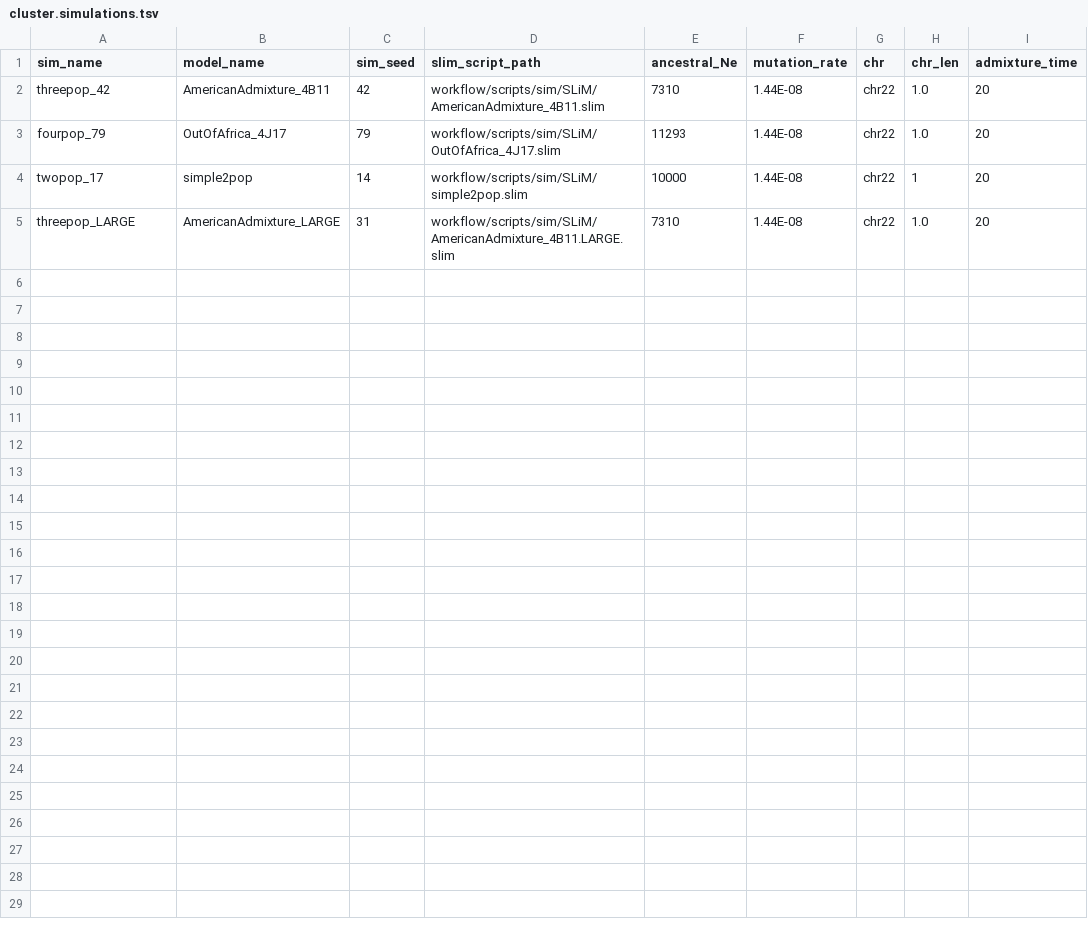
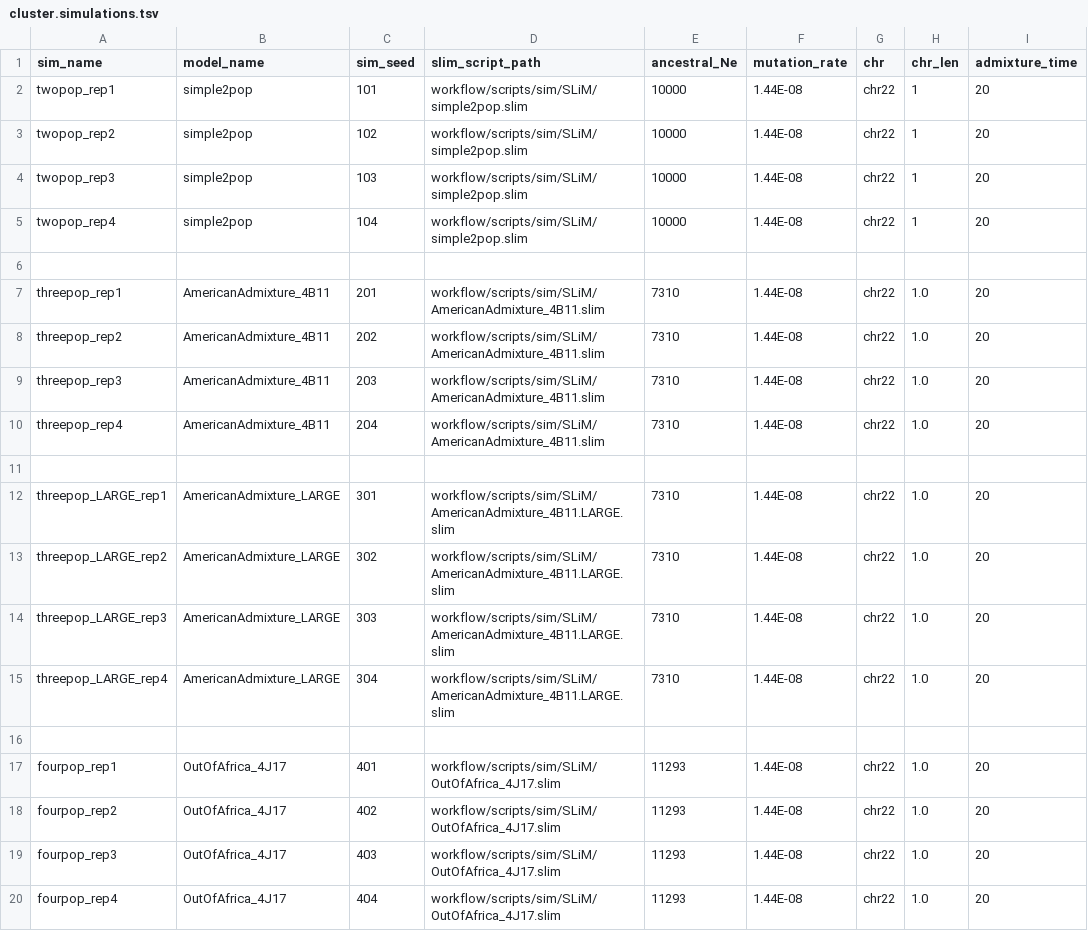
Before and after one commit to rwaples/lai-sim, a TSV file: config/cluster.simulations.tsv, drawn as a sheet.

```diff
--- a/config/cluster.simulations.tsv
+++ b/config/cluster.simulations.tsv
@@ -1,5 +1,20 @@
 sim_name	model_name	sim_seed	slim_script_path	ancestral_Ne	mutation_rate	chr	chr_len	admixture_time
-threepop_42	AmericanAdmixture_4B11	42	workflow/scripts/sim/SLiM/AmericanAdmixture_4B11.slim	7310	1.44E-08	chr22	1.0	20
-fourpop_79	OutOfAfrica_4J17	79	workflow/scripts/sim/SLiM/OutOfAfrica_4J17.slim	11293	1.44E-08	chr22	1.0	20
-twopop_17	simple2pop	14	workflow/scripts/sim/SLiM/simple2pop.slim	10000	1.44E-08	chr22	1	20
-threepop_LARGE	AmericanAdmixture_LARGE	31	workflow/scripts/sim/SLiM/AmericanAdmixture_4B11.LARGE.slim	7310	1.44E-08	chr22	1.0	20
+twopop_rep1	simple2pop	101	workflow/scripts/sim/SLiM/simple2pop.slim	10000	1.44E-08	chr22	1	20
+twopop_rep2	simple2pop	102	workflow/scripts/sim/SLiM/simple2pop.slim	10000	1.44E-08	chr22	1	20
+twopop_rep3	simple2pop	103	workflow/scripts/sim/SLiM/simple2pop.slim	10000	1.44E-08	chr22	1	20
+twopop_rep4	simple2pop	104	workflow/scripts/sim/SLiM/simple2pop.slim	10000	1.44E-08	chr22	1	20
+
+threepop_rep1	AmericanAdmixture_4B11	201	workflow/scripts/sim/SLiM/AmericanAdmixture_4B11.slim	7310	1.44E-08	chr22	1.0	20
+threepop_rep2	AmericanAdmixture_4B11	202	workflow/scripts/sim/SLiM/AmericanAdmixture_4B11.slim	7310	1.44E-08	chr22	1.0	20
+threepop_rep3	AmericanAdmixture_4B11	203	workflow/scripts/sim/SLiM/AmericanAdmixture_4B11.slim	7310	1.44E-08	chr22	1.0	20
+threepop_rep4	AmericanAdmixture_4B11	204	workflow/scripts/sim/SLiM/AmericanAdmixture_4B11.slim	7310	1.44E-08	chr22	1.0	20
+
+threepop_LARGE_rep1	AmericanAdmixture_LARGE	301	workflow/scripts/sim/SLiM/AmericanAdmixture_4B11.LARGE.slim	7310	1.44E-08	chr22	1.0	20
+threepop_LARGE_rep2	AmericanAdmixture_LARGE	302	workflow/scripts/sim/SLiM/AmericanAdmixture_4B11.LARGE.slim	7310	1.44E-08	chr22	1.0	20
+threepop_LARGE_rep3	AmericanAdmixture_LARGE	303	workflow/scripts/sim/SLiM/AmericanAdmixture_4B11.LARGE.slim	7310	1.44E-08	chr22	1.0	20
+threepop_LARGE_rep4	AmericanAdmixture_LARGE	304	workflow/scripts/sim/SLiM/AmericanAdmixture_4B11.LARGE.slim	7310	1.44E-08	chr22	1.0	20
+
+fourpop_rep1	OutOfAfrica_4J17	401	workflow/scripts/sim/SLiM/OutOfAfrica_4J17.slim	11293	1.44E-08	chr22	1.0	20
+fourpop_rep2	OutOfAfrica_4J17	402	workflow/scripts/sim/SLiM/OutOfAfrica_4J17.slim	11293	1.44E-08	chr22	1.0	20
+fourpop_rep3	OutOfAfrica_4J17	403	workflow/scripts/sim/SLiM/OutOfAfrica_4J17.slim	11293	1.44E-08	chr22	1.0	20
+fourpop_rep4	OutOfAfrica_4J17	404	workflow/scripts/sim/SLiM/OutOfAfrica_4J17.slim	11293	1.44E-08	chr22	1.0	20
```
Also changed, not shown: config/cluster.analyses.tsv, config/cluster.ascertainments.tsv, 1 other file.
